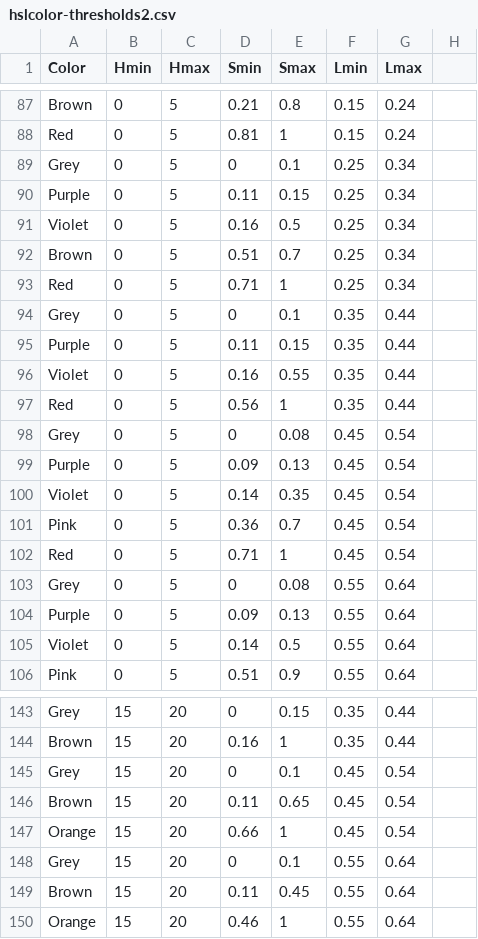
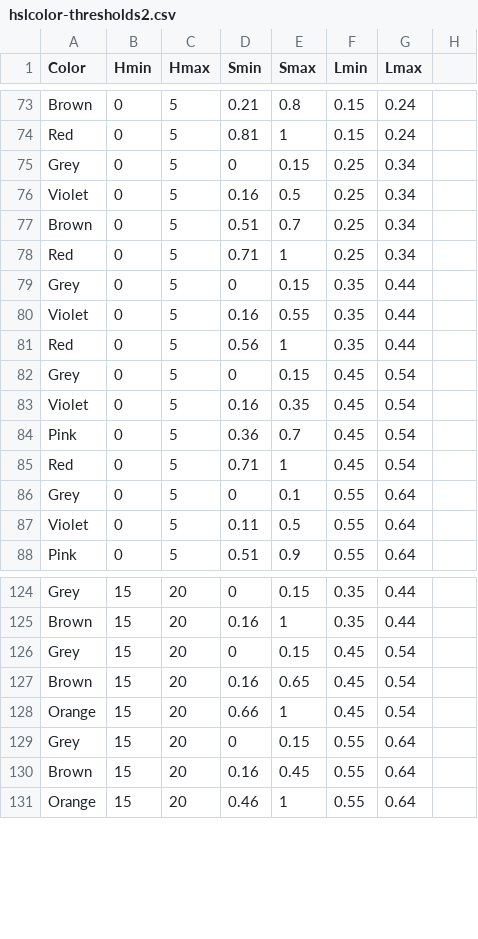
Before and after one commit to theunknowner/Thresholds, a CSV file: Thresholds/hslcolor-thresholds2.csv, drawn as a sheet; only a part is shown, gaps mark what is left out; the diff covers the shown part only.

Commit message:
7/3/14 - removed purple from some ranges

```diff
--- a/Thresholds/hslcolor-thresholds2.csv
+++ b/Thresholds/hslcolor-thresholds2.csv
@@ -88,4 +74,3 @@ Brown,0,5,0.21,0.8,0.15,0.24,
 Red,0,5,0.81,1,0.15,0.24,
-Grey,0,5,0,0.1,0.25,0.34,
-Purple,0,5,0.11,0.15,0.25,0.34,
+Grey,0,5,0,0.15,0.25,0.34,
 Violet,0,5,0.16,0.5,0.25,0.34,
@@ -93,14 +78,11 @@ Brown,0,5,0.51,0.7,0.25,0.34,
 Red,0,5,0.71,1,0.25,0.34,
-Grey,0,5,0,0.1,0.35,0.44,
-Purple,0,5,0.11,0.15,0.35,0.44,
+Grey,0,5,0,0.15,0.35,0.44,
 Violet,0,5,0.16,0.55,0.35,0.44,
 Red,0,5,0.56,1,0.35,0.44,
-Grey,0,5,0,0.08,0.45,0.54,
-Purple,0,5,0.09,0.13,0.45,0.54,
-Violet,0,5,0.14,0.35,0.45,0.54,
+Grey,0,5,0,0.15,0.45,0.54,
+Violet,0,5,0.16,0.35,0.45,0.54,
 Pink,0,5,0.36,0.7,0.45,0.54,
 Red,0,5,0.71,1,0.45,0.54,
-Grey,0,5,0,0.08,0.55,0.64,
-Purple,0,5,0.09,0.13,0.55,0.64,
-Violet,0,5,0.14,0.5,0.55,0.64,
+Grey,0,5,0,0.1,0.55,0.64,
+Violet,0,5,0.11,0.5,0.55,0.64,
 Pink,0,5,0.51,0.9,0.55,0.64,
@@ -144,7 +125,7 @@ Grey,15,20,0,0.15,0.35,0.44,
 Brown,15,20,0.16,1,0.35,0.44,
-Grey,15,20,0,0.1,0.45,0.54,
-Brown,15,20,0.11,0.65,0.45,0.54,
+Grey,15,20,0,0.15,0.45,0.54,
+Brown,15,20,0.16,0.65,0.45,0.54,
 Orange,15,20,0.66,1,0.45,0.54,
-Grey,15,20,0,0.1,0.55,0.64,
-Brown,15,20,0.11,0.45,0.55,0.64,
+Grey,15,20,0,0.15,0.55,0.64,
+Brown,15,20,0.16,0.45,0.55,0.64,
 Orange,15,20,0.46,1,0.55,0.64,
```
Also changed, not shown: 15 removed rows and 17 edited cells elsewhere in this file, 1 other file.
